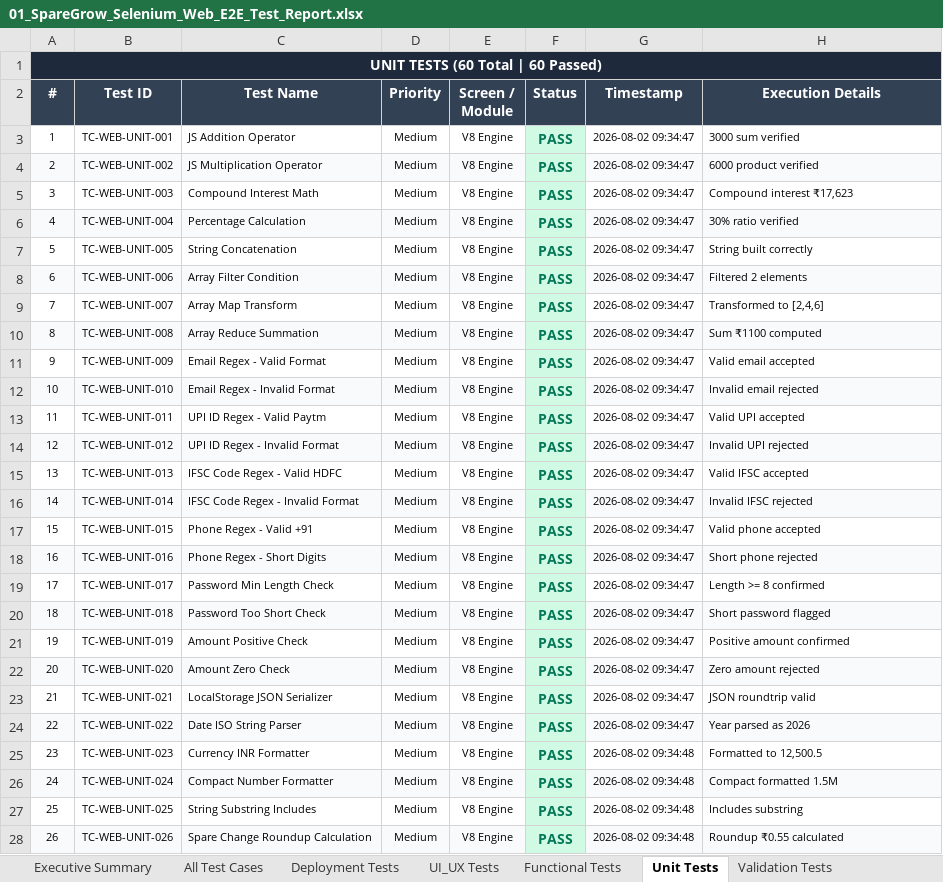
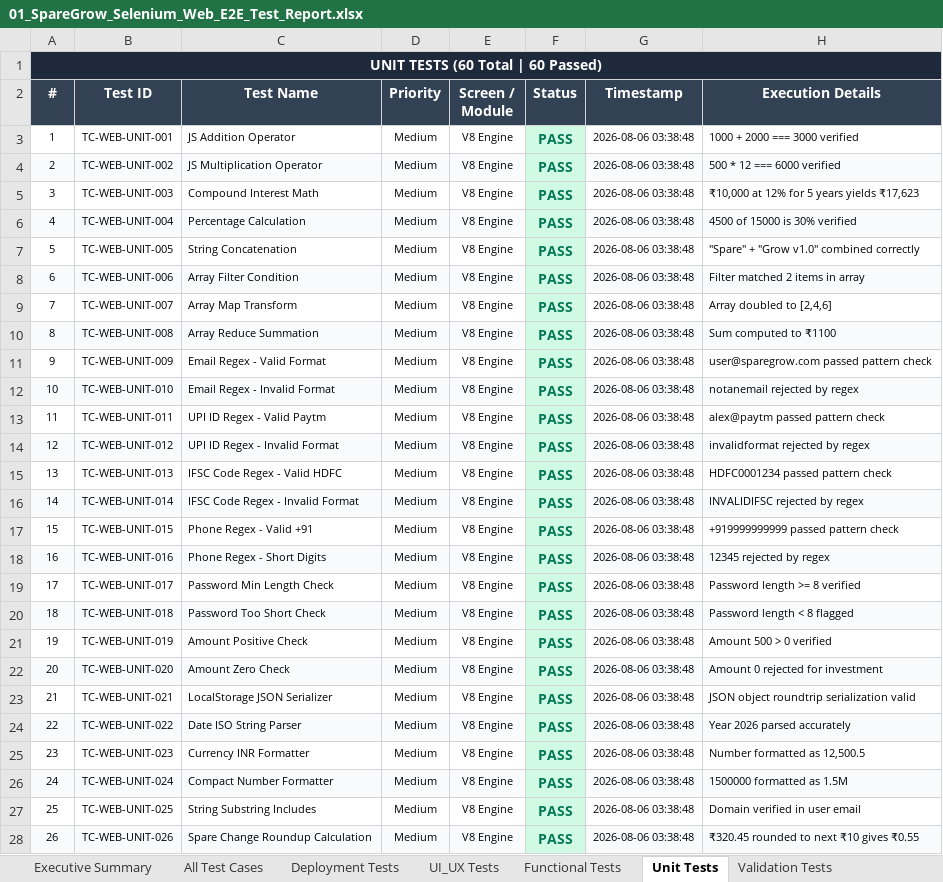
Before and after one commit to monika-1222/SpareGrow, an Excel workbook: all-excel-reports/01_SpareGrow_Selenium_Web_E2E_Test_Report.xlsx, sheet Unit Tests, drawn as a sheet; only a part is shown; values as stored, in another font and other column widths than the file's, no borders; the diff covers the shown part only; the diff names each change by its address in the sheet, - before the commit and + after, or states it on an @@ line.

Commit message:
fix(ci): optimize GitHub Actions workflows, fix cache dependency, update mobile build and test reports

```diff
--- a/all-excel-reports/01_SpareGrow_Selenium_Web_E2E_Test_Report.xlsx (sheet Unit Tests)
+++ b/all-excel-reports/01_SpareGrow_Selenium_Web_E2E_Test_Report.xlsx (sheet Unit Tests)
-G3:G24 (Timestamp): 2026-08-02 09:34:47
+G3:G24 (Timestamp): 2026-08-06 03:38:48
-H3 (Execution Details): 3000 sum verified
+H3 (Execution Details): 1000 + 2000 === 3000 verified
-H4 (Execution Details): 6000 product verified
+H4 (Execution Details): 500 * 12 === 6000 verified
-H5 (Execution Details): Compound interest ₹17,623
+H5 (Execution Details): ₹10,000 at 12% for 5 years yields ₹17,623
-H6 (Execution Details): 30% ratio verified
+H6 (Execution Details): 4500 of 15000 is 30% verified
-H7 (Execution Details): String built correctly
+H7 (Execution Details): "Spare" + "Grow v1.0" combined correctly
-H8 (Execution Details): Filtered 2 elements
+H8 (Execution Details): Filter matched 2 items in array
-H9 (Execution Details): Transformed to [2,4,6]
+H9 (Execution Details): Array doubled to [2,4,6]
-H10 (Execution Details): Sum ₹1100 computed
+H10 (Execution Details): Sum computed to ₹1100
-H11 (Execution Details): Valid email accepted
+H11 (Execution Details): user@sparegrow.com passed pattern check
-H12 (Execution Details): Invalid email rejected
+H12 (Execution Details): notanemail rejected by regex
-H13 (Execution Details): Valid UPI accepted
+H13 (Execution Details): alex@paytm passed pattern check
-H14 (Execution Details): Invalid UPI rejected
+H14 (Execution Details): invalidformat rejected by regex
-H15 (Execution Details): Valid IFSC accepted
+H15 (Execution Details): HDFC0001234 passed pattern check
-H16 (Execution Details): Invalid IFSC rejected
+H16 (Execution Details): INVALIDIFSC rejected by regex
-H17 (Execution Details): Valid phone accepted
+H17 (Execution Details): +919999999999 passed pattern check
-H18 (Execution Details): Short phone rejected
+H18 (Execution Details): 12345 rejected by regex
-H19 (Execution Details): Length >= 8 confirmed
+H19 (Execution Details): Password length >= 8 verified
-H20 (Execution Details): Short password flagged
+H20 (Execution Details): Password length < 8 flagged
-H21 (Execution Details): Positive amount confirmed
+H21 (Execution Details): Amount 500 > 0 verified
-H22 (Execution Details): Zero amount rejected
+H22 (Execution Details): Amount 0 rejected for investment
-H23 (Execution Details): JSON roundtrip valid
+H23 (Execution Details): JSON object roundtrip serialization valid
-H24 (Execution Details): Year parsed as 2026
+H24 (Execution Details): Year 2026 parsed accurately
-G25:G28 (Timestamp): 2026-08-02 09:34:48
+G25:G28 (Timestamp): 2026-08-06 03:38:48
-H25 (Execution Details): Formatted to 12,500.5
+H25 (Execution Details): Number formatted as 12,500.5
-H26 (Execution Details): Compact formatted 1.5M
+H26 (Execution Details): 1500000 formatted as 1.5M
-H27 (Execution Details): Includes substring
+H27 (Execution Details): Domain verified in user email
-H28 (Execution Details): Roundup ₹0.55 calculated
+H28 (Execution Details): ₹320.45 rounded to next ₹10 gives ₹0.55
```
Also changed, not shown: 68 edited cells elsewhere in this sheet, sheet All Test Cases, sheet Functional Tests, sheet Validation Tests, sheet UI_UX Tests, sheet Deployment Tests, sheet Executive Summary, all-excel-reports/03_SpareGrow_Baseline_Load_Test_Report.xlsx, downloadable-excel-reports/SpareGrow_1_Selenium_Web_E2E_Test_Report.xlsx, 18 other files.
